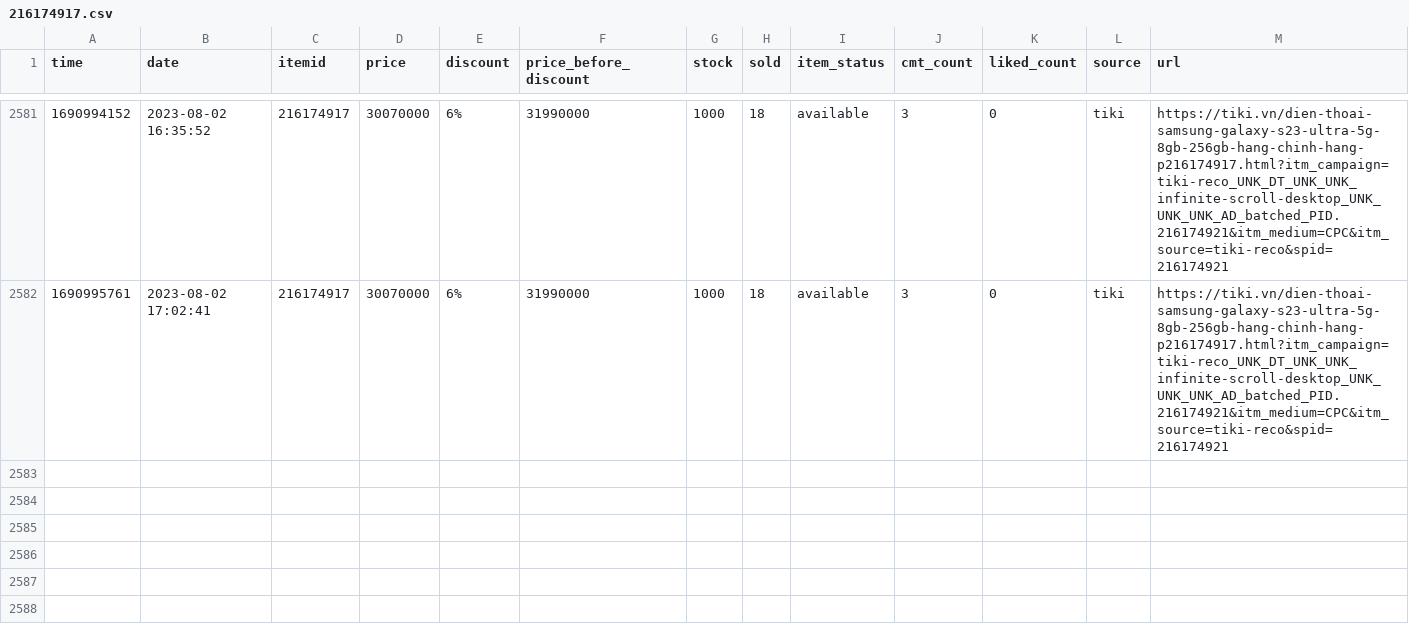
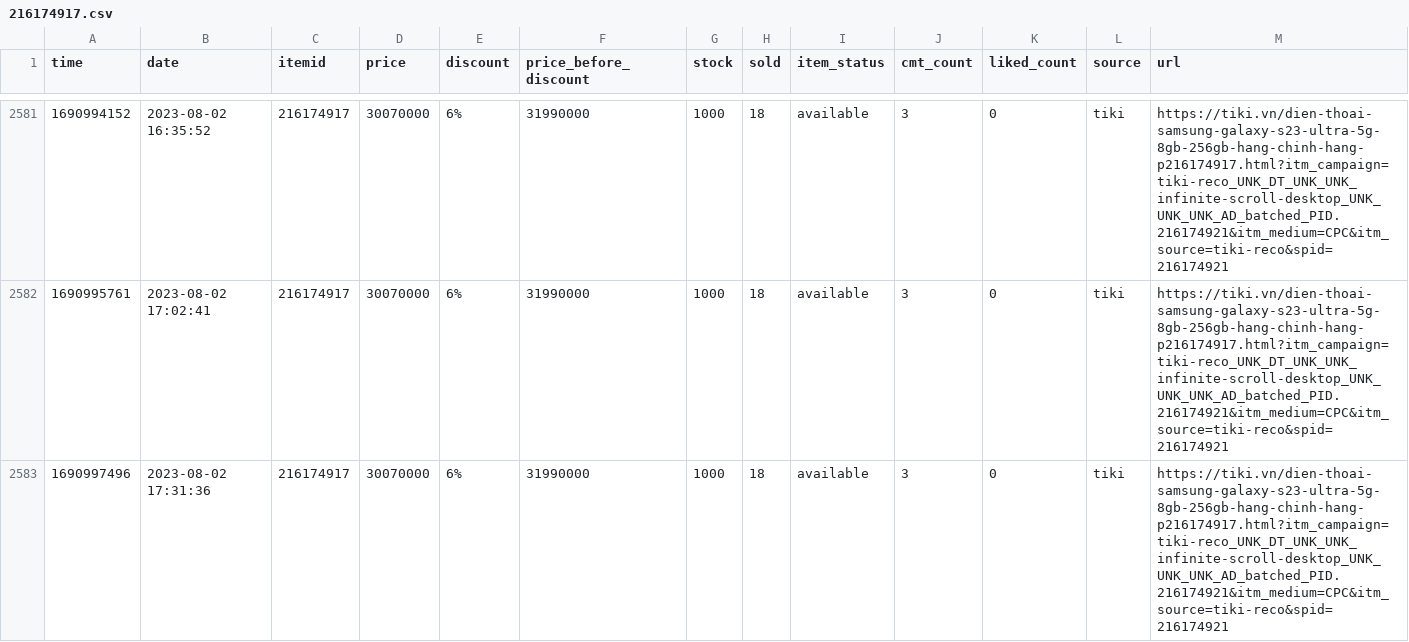
Before and after one commit to neko-pro/rez0nk, a CSV file: data/history/216174917.csv, drawn as a sheet; only a part is shown, gaps mark what is left out.

```diff
--- a/data/history/216174917.csv
+++ b/data/history/216174917.csv
@@ -2582 +2582,2 @@ time,date,itemid,price,discount,price_before_discount,stock,sold,item_status,cmt
 1690995761,2023-08-02 17:02:41,216174917,30070000,6%,31990000,1000,18,available,3,0,tiki,https://tiki.vn/dien-thoai-samsung-galaxy-s23-ultra-5g-8gb-256gb-hang-chinh-hang-p216174917.html?itm_campaign=tiki-reco_UNK_DT_UNK_UNK_infinite-scroll-desktop_UNK_UNK_UNK_AD_batched_PID.216174921&itm_medium=CPC&itm_source=tiki-reco&spid=216174921
+1690997496,2023-08-02 17:31:36,216174917,30070000,6%,31990000,1000,18,available,3,0,tiki,https://tiki.vn/dien-thoai-samsung-galaxy-s23-ultra-5g-8gb-256gb-hang-chinh-hang-p216174917.html?itm_campaign=tiki-reco_UNK_DT_UNK_UNK_infinite-scroll-desktop_UNK_UNK_UNK_AD_batched_PID.216174921&itm_medium=CPC&itm_source=tiki-reco&spid=216174921
```
Also changed, not shown: data/history/127367894.csv, data/history/183035665.csv, 11 other files.
